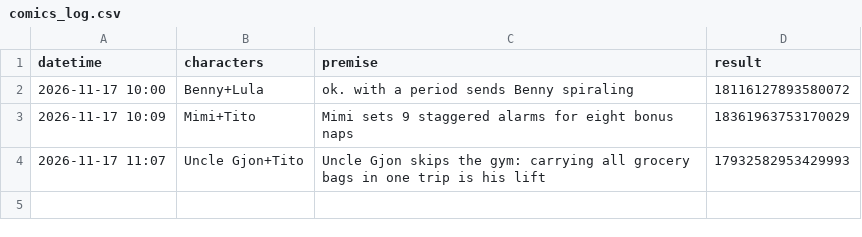
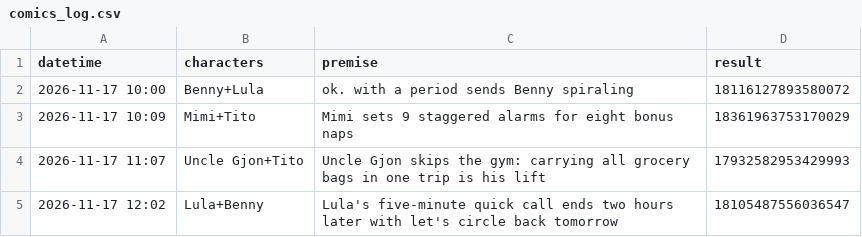
Before and after one commit to CrypticThrone/dailypost-dose, a CSV file: comics_log.csv, drawn as a sheet; the diff names each change by its address in the sheet, - before the commit and + after, or states it on an @@ line.

```diff
--- a/comics_log.csv
+++ b/comics_log.csv
+row 5: 2026-11-17 12:02 | Lula+Benny | Lula's five-minute quick call ends two hours later with let's circle back tomorrow | 18105487556036547
```
